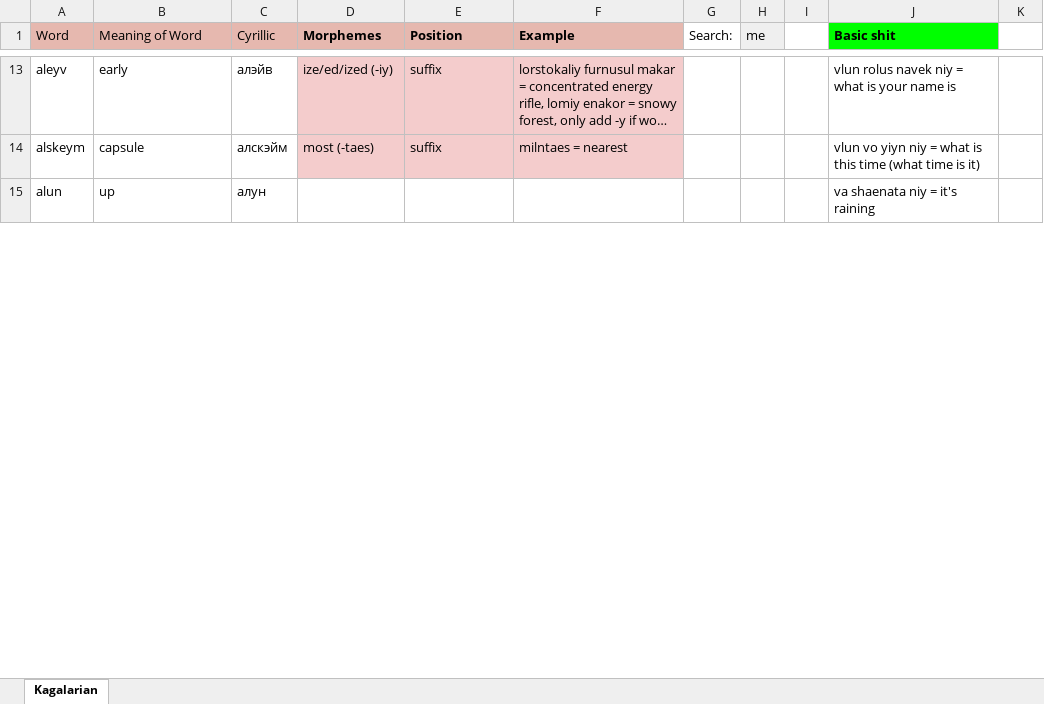
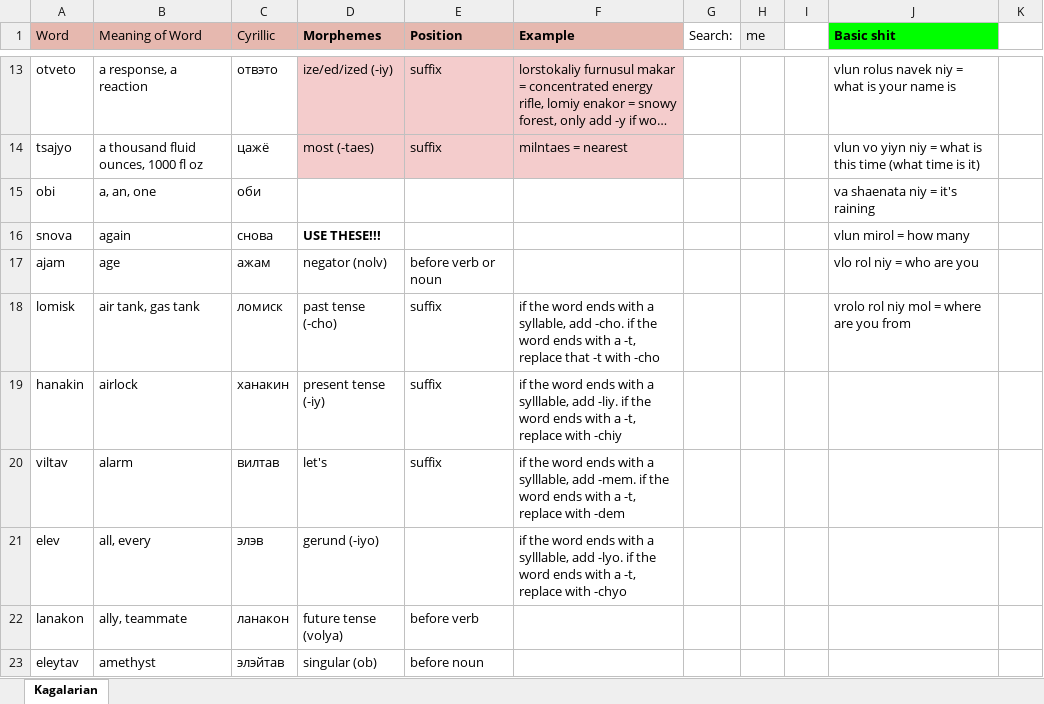
Before and after one commit to Oneo64/Starlattice, an Excel workbook: Conlangs/Sci-Fi Languages.xlsx, sheet Kagalarian, drawn as a sheet; only a part is shown, gaps mark what is left out; long unchanged cells end in …; values as stored, in another font and other column widths than the file's, no borders; charts and pictures not drawn; removed rows and columns are numbered as before the commit, all else as after; the diff covers the shown part only; the diff names each change by its address in the sheet, - before the commit and + after, or states it on an @@ line.

```diff
--- a/Conlangs/Sci-Fi Languages.xlsx (sheet Kagalarian)
+++ b/Conlangs/Sci-Fi Languages.xlsx (sheet Kagalarian)
-A13 (Word): aleyv
+A13 (Word): otveto
-B13 (Meaning of Word): early
+B13 (Meaning of Word): a response, a reaction
-C13 (Cyrillic): алэйв
+C13 (Cyrillic): отвэто
-A14 (Word): alskeym
+A14 (Word): tsajyo
-B14 (Meaning of Word): capsule
+B14 (Meaning of Word): a thousand fluid ounces, 1000 fl oz
-C14 (Cyrillic): алскэйм
+C14 (Cyrillic): цажё
-row 15: alun | up | алун |  |  |  |  |  |  | va shaenata niy = it's raining
+row 15: obi | a, an, one | оби |  |  |  |  |  |  | va shaenata niy = it's raining
+row 16: snova | again | снова | USE THESE!!! |  |  |  |  |  | vlun mirol = how many
+row 17: ajam | age | ажам | negator (nolv) | before verb or noun |  |  |  |  | vlo rol niy = who are you
+row 18: lomisk | air tank, gas tank | ломиск | past tense (-cho) | suffix | if the word ends with a syllable, add -cho. if the word ends with a -t, replace that -t with -cho |  |  |  | vrolo rol niy mol = where are you from
+row 19: hanakin | airlock | ханакин | present tense (-iy) | suffix | if the word ends with a sylllable, add -liy. if the word ends with a -t, replace with -chiy
+row 20: viltav | alarm | вилтав | let's | suffix | if the word ends with a sylllable, add -mem. if the word ends with a -t, replace with -dem
+row 21: elev | all, every | элэв | gerund (-iyo) |  | if the word ends with a sylllable, add -lyo. if the word ends with a -t, replace with -chyo
+row 22: lanakon | ally, teammate | ланакон | future tense (volya) | before verb
+row 23: eleytav | amethyst | элэйтав | singular (ob) | before noun
```
Also changed, not shown: other rows of this sheet.
